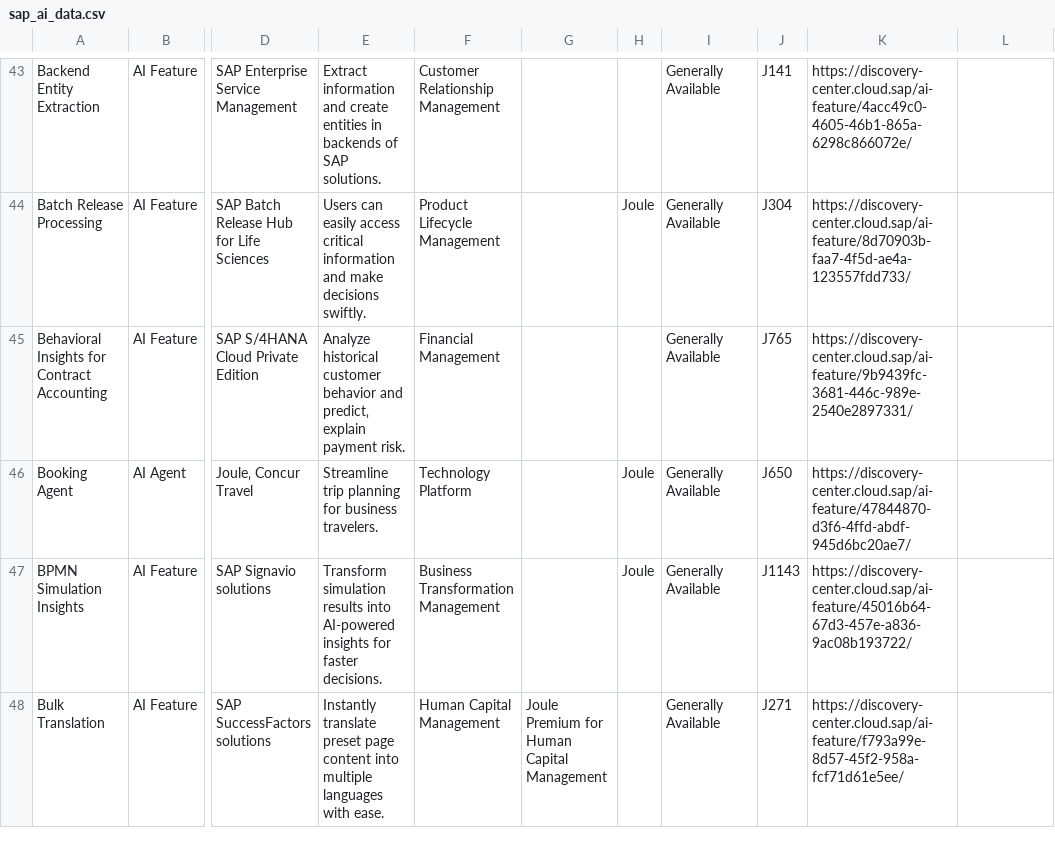
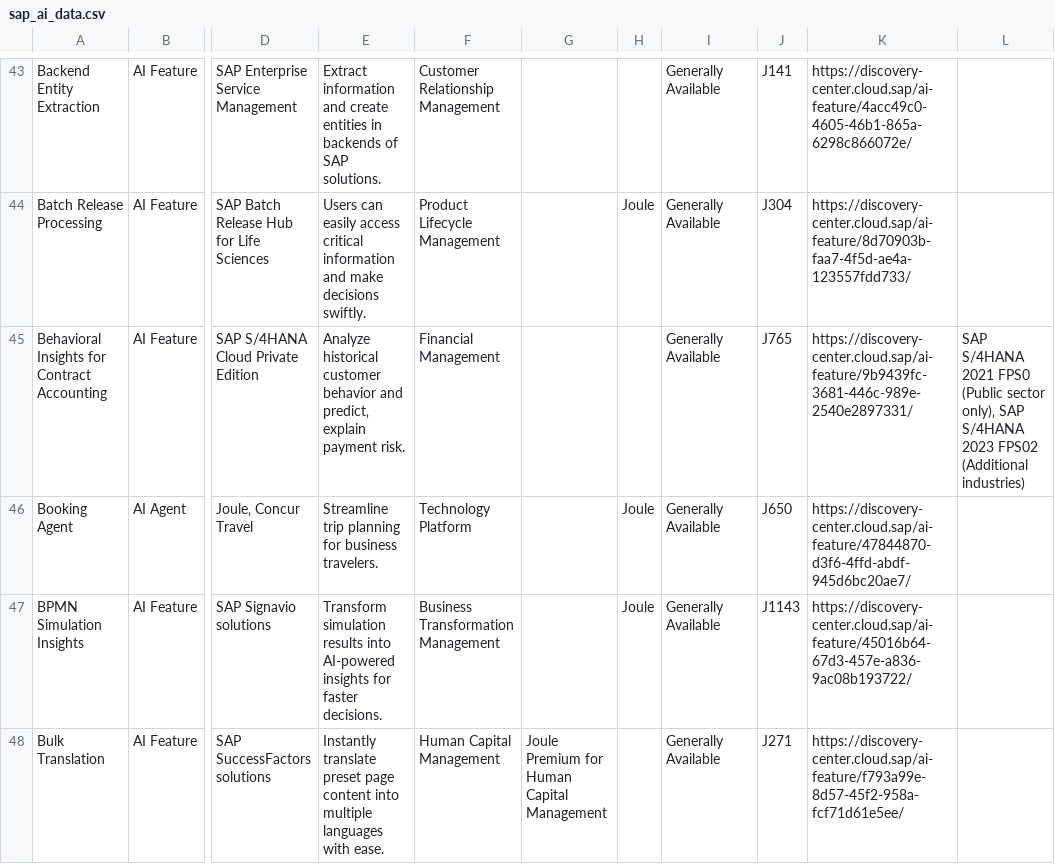
Before and after one commit to jwanOo/ai-readiness-check, a CSV file: public/sap_ai_data.csv, drawn as a sheet; only a part is shown, gaps mark what is left out; the diff covers the shown part only; the diff names each change by its address in the sheet, - before the commit and + after, or states it on an @@ line.

```diff
--- a/public/sap_ai_data.csv
+++ b/public/sap_ai_data.csv
-L45: (empty)
+L45: SAP S/4HANA 2021 FPS0 (Public sector only)‚ SAP S/4HANA 2023 FPS02 (Additional industries)
```
Also changed, not shown: 32 edited cells elsewhere in this file.
